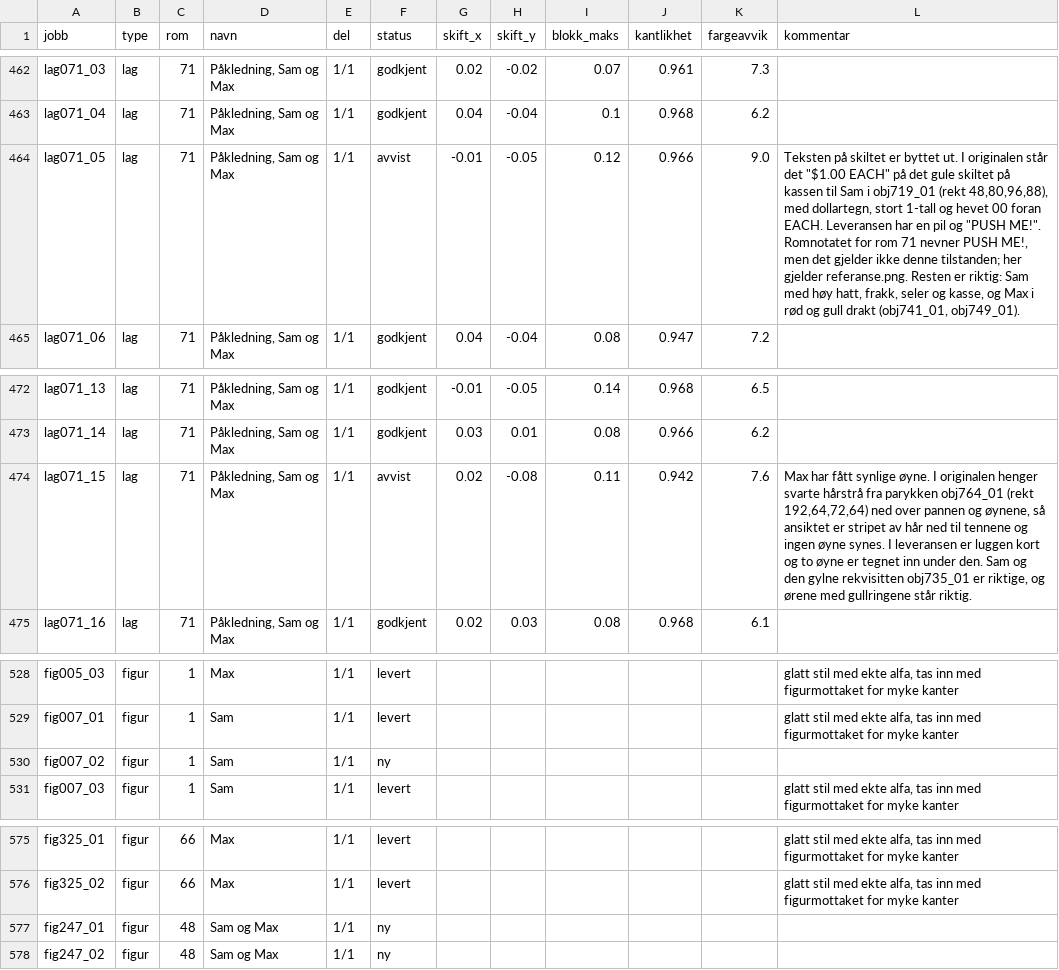
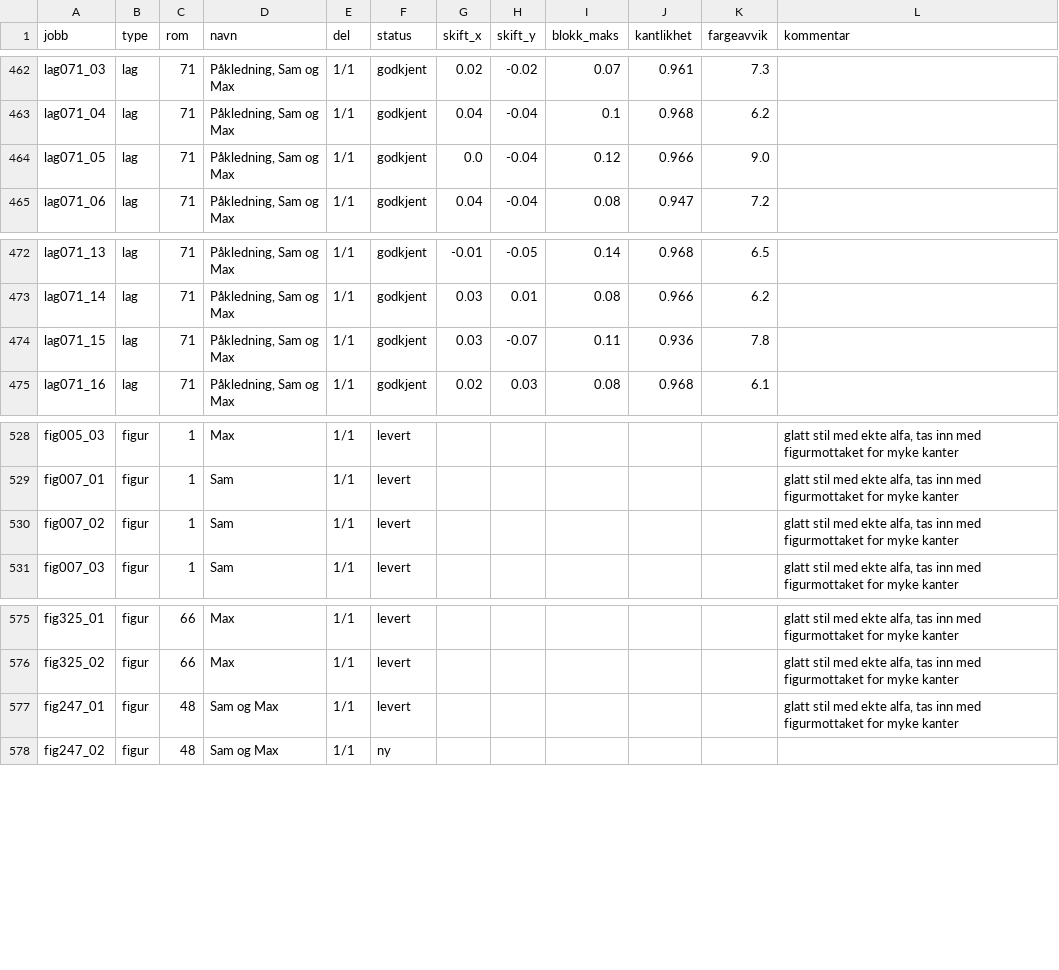
Before and after one commit to Tombonator3000/Sam-Max-HD, a CSV file: status.csv, drawn as a sheet; only a part is shown, gaps mark what is left out.

Commit message:
Claude: jobber og status 2026-10-16 05:08

```diff
--- a/status.csv
+++ b/status.csv
@@ -463,3 +463,3 @@ lag071_03,lag,71,"Påkledning, Sam og Max",1/1,godkjent,0.02,-0.02,0.07,0.961,7.
 lag071_04,lag,71,"Påkledning, Sam og Max",1/1,godkjent,0.04,-0.04,0.1,0.968,6.2,
-lag071_05,lag,71,"Påkledning, Sam og Max",1/1,avvist,-0.01,-0.05,0.12,0.966,9.0,"Teksten på skiltet er byttet ut. I originalen står det ""$1.00 EACH"" på det gule skiltet på kassen til Sam i obj719_01 (rekt 48,80,96,88), med dollartegn, stort 1-tall og hevet 00 foran EACH. Leveransen har en pil og ""PUSH ME!"". Romnotatet for rom 71 nevner PUSH ME!, men det gjelder ikke denne tilstanden; her gjelder referanse.png. Resten er riktig: Sam med høy hatt, frakk, seler og kasse, og Max i rød og gull drakt (obj741_01, obj749_01)."
+lag071_05,lag,71,"Påkledning, Sam og Max",1/1,godkjent,0.0,-0.04,0.12,0.966,9.0,
 lag071_06,lag,71,"Påkledning, Sam og Max",1/1,godkjent,0.04,-0.04,0.08,0.947,7.2,
@@ -473,3 +473,3 @@ lag071_13,lag,71,"Påkledning, Sam og Max",1/1,godkjent,-0.01,-0.05,0.14,0.968,6
 lag071_14,lag,71,"Påkledning, Sam og Max",1/1,godkjent,0.03,0.01,0.08,0.966,6.2,
-lag071_15,lag,71,"Påkledning, Sam og Max",1/1,avvist,0.02,-0.08,0.11,0.942,7.6,"Max har fått synlige øyne. I originalen henger svarte hårstrå fra parykken obj764_01 (rekt 192,64,72,64) ned over pannen og øynene, så ansiktet er stripet av hår ned til tennene og ingen øyne synes. I leveransen er luggen kort og to øyne er tegnet inn under den. Sam og den gylne rekvisitten obj735_01 er riktige, og ørene med gullringene står riktig."
+lag071_15,lag,71,"Påkledning, Sam og Max",1/1,godkjent,0.03,-0.07,0.11,0.936,7.8,
 lag071_16,lag,71,"Påkledning, Sam og Max",1/1,godkjent,0.02,0.03,0.08,0.968,6.1,
@@ -529,3 +529,3 @@ fig005_03,figur,1,Max,1/1,levert,,,,,,"glatt stil med ekte alfa, tas inn med fig
 fig007_01,figur,1,Sam,1/1,levert,,,,,,"glatt stil med ekte alfa, tas inn med figurmottaket for myke kanter"
-fig007_02,figur,1,Sam,1/1,ny,,,,,,
+fig007_02,figur,1,Sam,1/1,levert,,,,,,"glatt stil med ekte alfa, tas inn med figurmottaket for myke kanter"
 fig007_03,figur,1,Sam,1/1,levert,,,,,,"glatt stil med ekte alfa, tas inn med figurmottaket for myke kanter"
@@ -576,3 +576,3 @@ fig325_01,figur,66,Max,1/1,levert,,,,,,"glatt stil med ekte alfa, tas inn med fi
 fig325_02,figur,66,Max,1/1,levert,,,,,,"glatt stil med ekte alfa, tas inn med figurmottaket for myke kanter"
-fig247_01,figur,48,Sam og Max,1/1,ny,,,,,,
+fig247_01,figur,48,Sam og Max,1/1,levert,,,,,,"glatt stil med ekte alfa, tas inn med figurmottaket for myke kanter"
 fig247_02,figur,48,Sam og Max,1/1,ny,,,,,,
```
Also changed, not shown: 7 other files.
